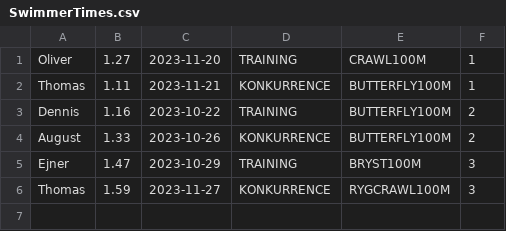
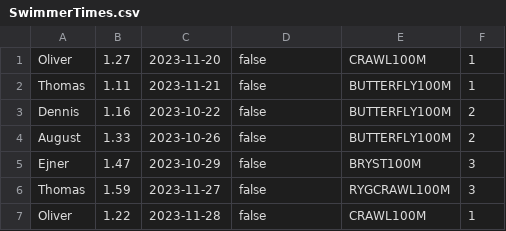
Before and after one commit to ThomasFBN/Delfin, a CSV file: SwimmerTimes.csv, drawn as a sheet.

```diff
--- a/SwimmerTimes.csv
+++ b/SwimmerTimes.csv
@@ -1,6 +1,7 @@
-Oliver;1.27;2023-11-20;TRAINING;CRAWL100M;1
-Thomas;1.11;2023-11-21;KONKURRENCE;BUTTERFLY100M;1
-Dennis;1.16;2023-10-22;TRAINING;BUTTERFLY100M;2
-August;1.33;2023-10-26;KONKURRENCE;BUTTERFLY100M;2
-Ejner;1.47;2023-10-29;TRAINING;BRYST100M;3
-Thomas;1.59;2023-11-27;KONKURRENCE;RYGCRAWL100M;3
+Oliver;1.27;2023-11-20;false;CRAWL100M;1
+Thomas;1.11;2023-11-21;false;BUTTERFLY100M;1
+Dennis;1.16;2023-10-22;false;BUTTERFLY100M;2
+August;1.33;2023-10-26;false;BUTTERFLY100M;2
+Ejner;1.47;2023-10-29;false;BRYST100M;3
+Thomas;1.59;2023-11-27;false;RYGCRAWL100M;3
+Oliver;1.22;2023-11-28;false;CRAWL100M;1
```
Also changed, not shown: 9 other files.
